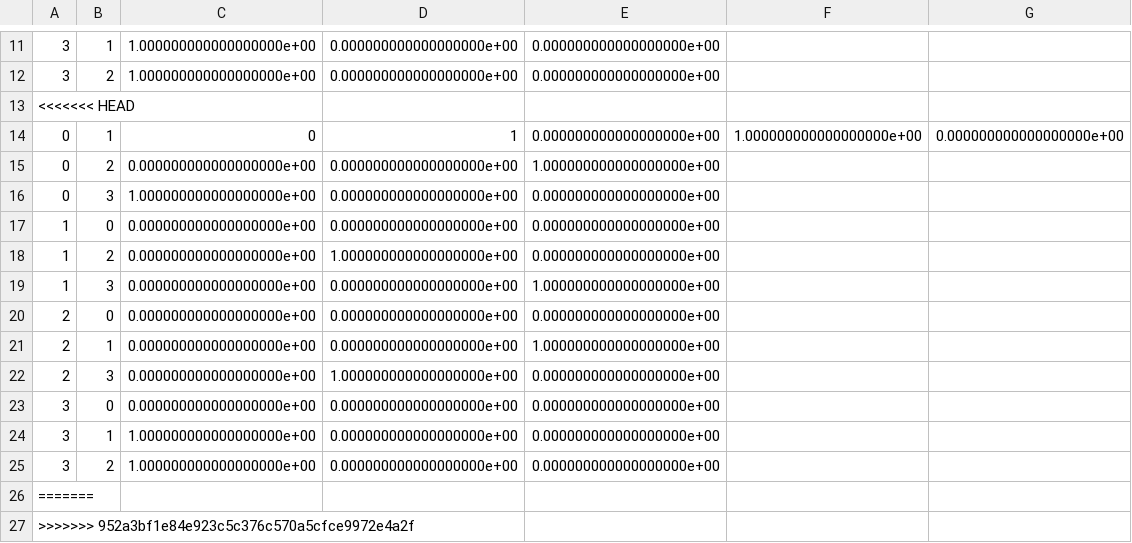
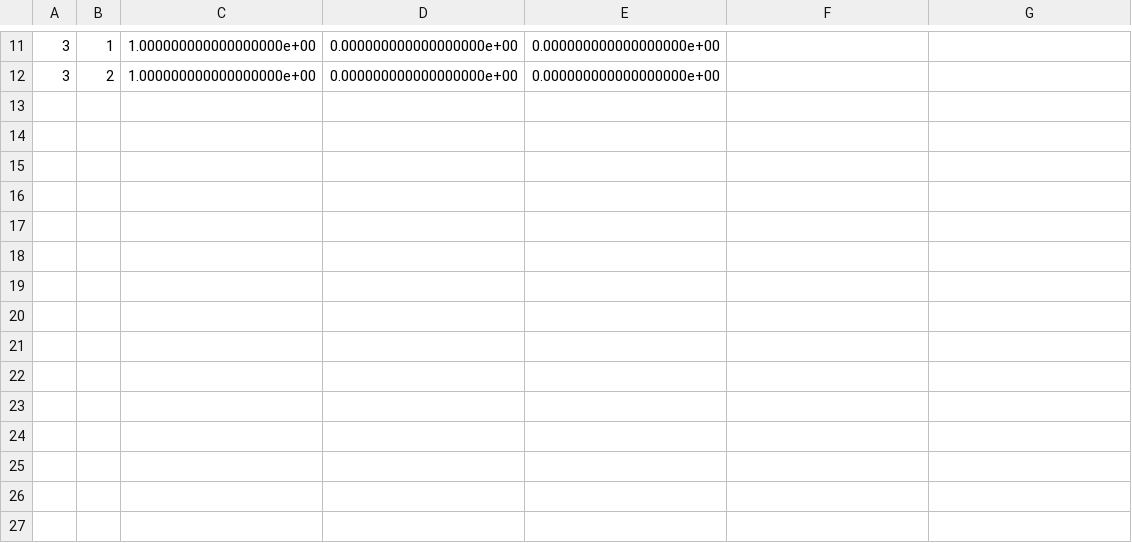
Before and after one commit to GuanhuaWang/codeGen, a CSV file: opt-problem/dir.csv, drawn as a sheet; only a part is shown, gaps mark what is left out.

Commit message:
Update dir.csv

```diff
--- a/opt-problem/dir.csv
+++ b/opt-problem/dir.csv
@@ -12,16 +12 @@
 3,2,1.000000000000000000e+00,0.000000000000000000e+00,0.000000000000000000e+00
-<<<<<<< HEAD
-0,1,0,1,0.000000000000000000e+00,1.000000000000000000e+00,0.000000000000000000e+00
-0,2,0.000000000000000000e+00,0.000000000000000000e+00,1.000000000000000000e+00
-0,3,1.000000000000000000e+00,0.000000000000000000e+00,0.000000000000000000e+00
-1,0,0.000000000000000000e+00,0.000000000000000000e+00,0.000000000000000000e+00
-1,2,0.000000000000000000e+00,1.000000000000000000e+00,0.000000000000000000e+00
-1,3,0.000000000000000000e+00,0.000000000000000000e+00,1.000000000000000000e+00
-2,0,0.000000000000000000e+00,0.000000000000000000e+00,0.000000000000000000e+00
-2,1,0.000000000000000000e+00,0.000000000000000000e+00,1.000000000000000000e+00
-2,3,0.000000000000000000e+00,1.000000000000000000e+00,0.000000000000000000e+00
-3,0,0.000000000000000000e+00,0.000000000000000000e+00,0.000000000000000000e+00
-3,1,1.000000000000000000e+00,0.000000000000000000e+00,0.000000000000000000e+00
-3,2,1.000000000000000000e+00,0.000000000000000000e+00,0.000000000000000000e+00
-=======
->>>>>>> 952a3bf1e84e923c5c376c570a5cfce9972e4a2f
```
